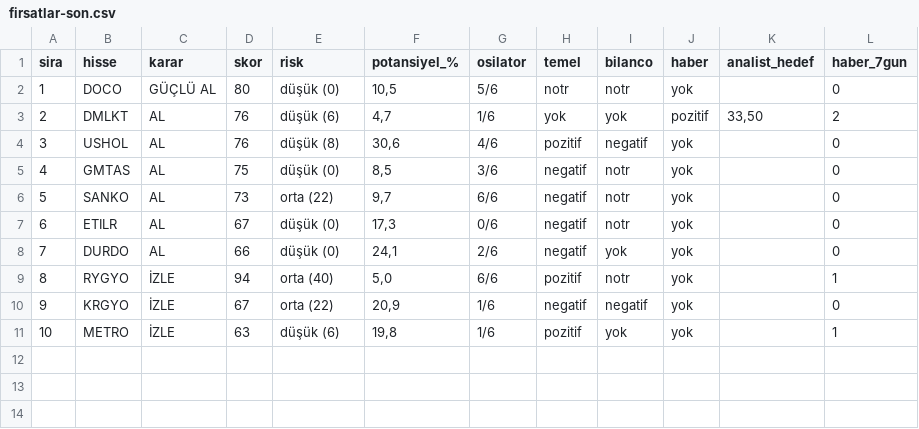
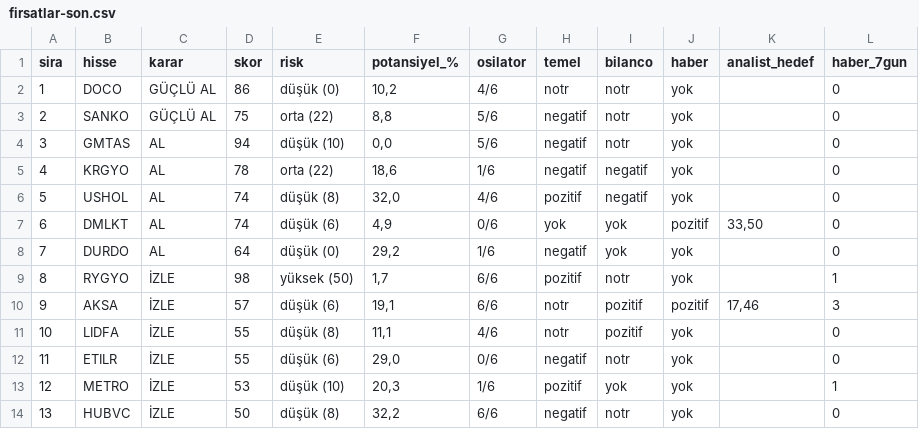
Before and after one commit to smhylmz23/supertrend, a CSV file: sonuclar/firsatlar-son.csv, drawn as a sheet; removed rows and columns are numbered as before the commit, all else as after; the diff names each change by its address in the sheet, - before the commit and + after, or states it on an @@ line.

```diff
--- a/sonuclar/firsatlar-son.csv
+++ b/sonuclar/firsatlar-son.csv
-D2 (skor): 80
+D2 (skor): 86
-F2 (potansiyel_%): 10,5
+F2 (potansiyel_%): 10,2
-G2 (osilator): 5/6
+G2 (osilator): 4/6
-row 3: 2 | DMLKT | AL | 76 | düşük (6) | 4,7 | 1/6 | yok | yok | pozitif | 33,50 | 2
+row 3: 2 | SANKO | GÜÇLÜ AL | 75 | orta (22) | 8,8 | 5/6 | negatif | notr | yok |  | 0
+row 4: 3 | GMTAS | AL | 94 | düşük (10) | 0,0 | 5/6 | negatif | notr | yok |  | 0
+row 5: 4 | KRGYO | AL | 78 | orta (22) | 18,6 | 1/6 | negatif | negatif | yok |  | 0
@@ column A (sira) renumbered between rows 6 and 13 @@
-D6 (skor): 76
+D6 (skor): 74
-F6 (potansiyel_%): 30,6
+F6 (potansiyel_%): 32,0
-row 5: 4 | GMTAS | AL | 75 | düşük (0) | 8,5 | 3/6 | negatif | notr | yok |  | 0
-row 6: 5 | SANKO | AL | 73 | orta (22) | 9,7 | 6/6 | negatif | notr | yok |  | 0
-row 7: 6 | ETILR | AL | 67 | düşük (0) | 17,3 | 0/6 | negatif | notr | yok |  | 0
+row 7: 6 | DMLKT | AL | 74 | düşük (6) | 4,9 | 0/6 | yok | yok | pozitif | 33,50 | 0
-D8 (skor): 66
+D8 (skor): 64
-F8 (potansiyel_%): 24,1
+F8 (potansiyel_%): 29,2
-G8 (osilator): 2/6
+G8 (osilator): 1/6
-D9 (skor): 94
+D9 (skor): 98
-E9 (risk): orta (40)
+E9 (risk): yüksek (50)
-F9 (potansiyel_%): 5,0
+F9 (potansiyel_%): 1,7
-row 10: 9 | KRGYO | İZLE | 67 | orta (22) | 20,9 | 1/6 | negatif | negatif | yok |  | 0
+row 10: 9 | AKSA | İZLE | 57 | düşük (6) | 19,1 | 6/6 | notr | pozitif | pozitif | 17,46 | 3
+row 11: 10 | LIDFA | İZLE | 55 | düşük (8) | 11,1 | 4/6 | notr | pozitif | yok |  | 0
+row 12: 11 | ETILR | İZLE | 55 | düşük (6) | 29,0 | 0/6 | negatif | notr | yok |  | 0
-D13 (skor): 63
+D13 (skor): 53
-E13 (risk): düşük (6)
+E13 (risk): düşük (10)
-F13 (potansiyel_%): 19,8
+F13 (potansiyel_%): 20,3
+row 14: 13 | HUBVC | İZLE | 50 | düşük (8) | 32,2 | 6/6 | negatif | notr | yok |  | 0
```
Also changed, not shown: sonuclar/konfluans-son.csv, 12 other files.
